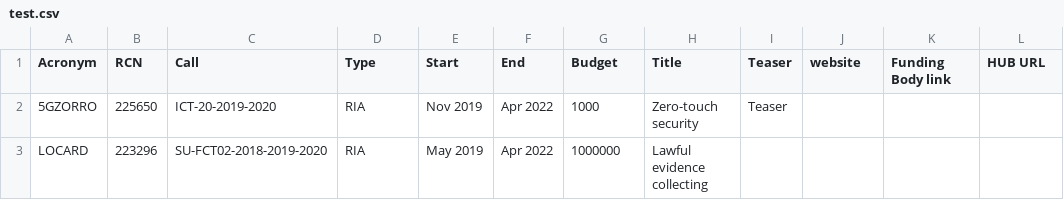
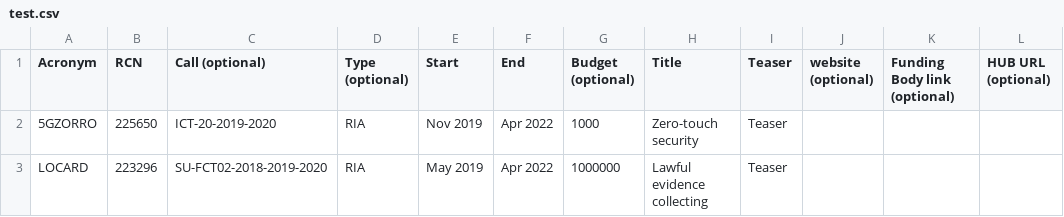
Before and after one commit to SWForum-eu/cw-project-radar, a CSV file: __import__/test.csv, drawn as a sheet.

Commit message:
Add corrected (test) import files)

```diff
--- a/__import__/test.csv
+++ b/__import__/test.csv
@@ -1,3 +1,3 @@
-Acronym,RCN,Call,Type,Start,End,Budget,Title,Teaser,website,Funding Body link, HUB URL
+Acronym,RCN,Call (optional),Type (optional),Start,End,Budget (optional),Title,Teaser,website (optional),Funding Body link (optional), HUB URL (optional)
 5GZORRO,225650,ICT-20-2019-2020,RIA,Nov 2019,Apr 2022,"1000",Zero-touch security,Teaser,,,
-LOCARD,223296,SU-FCT02-2018-2019-2020,RIA,May 2019,Apr 2022,1000000,Lawful evidence collecting,,,,
+LOCARD,223296,SU-FCT02-2018-2019-2020,RIA,May 2019,Apr 2022,1000000,Lawful evidence collecting,Teaser,,,
```
Also changed, not shown: 3 other files.
